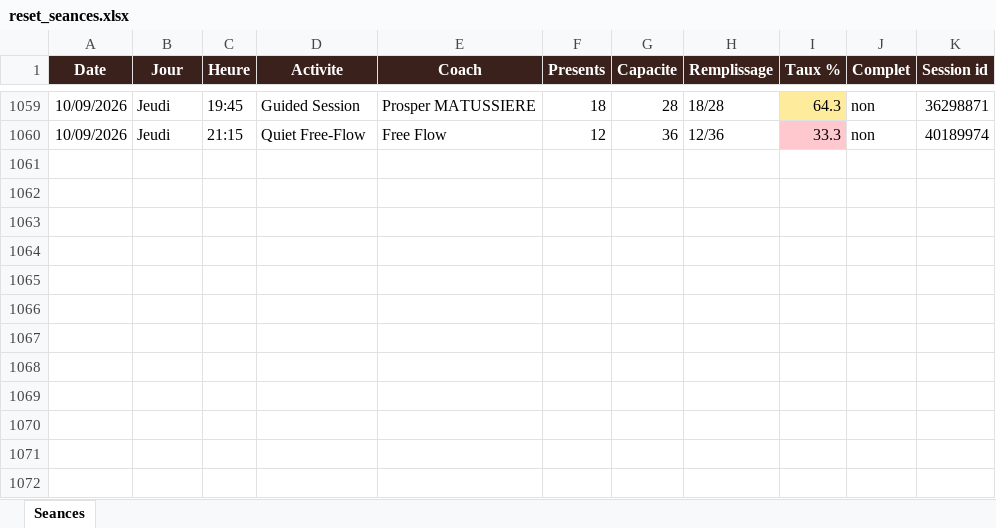
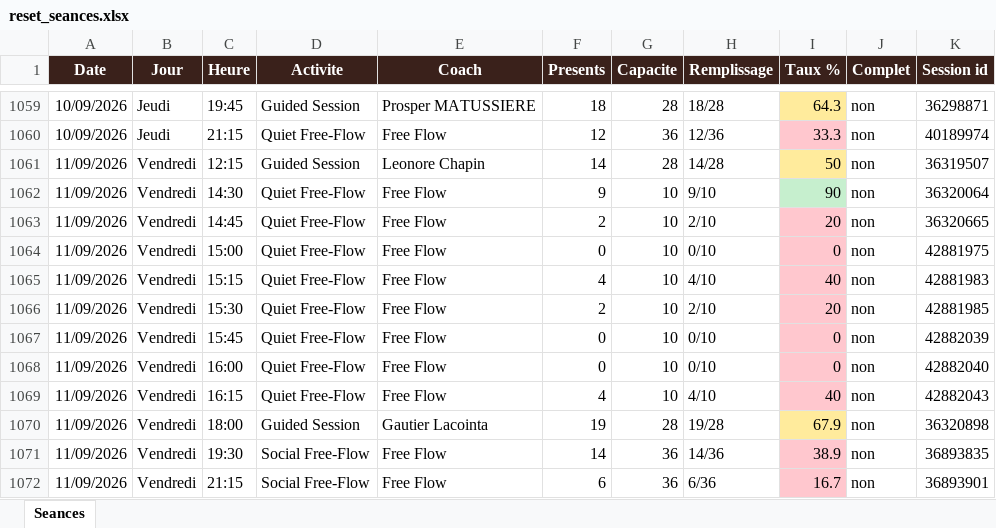
Before and after one commit to sachabitoun17-ctrl/reset, an Excel workbook: reset_seances.xlsx, sheet Seances, drawn as a sheet; only a part is shown, gaps mark what is left out; values as stored, in another font and other column widths than the file's, no borders; the diff names each change by its address in the sheet, - before the commit and + after, or states it on an @@ line.

```diff
--- a/reset_seances.xlsx (sheet Seances)
+++ b/reset_seances.xlsx (sheet Seances)
+row 1061: 11/09/2026 | Vendredi | 12:15 | Guided Session | Leonore Chapin | 14 | 28 | 14/28 | 50 | non | 36319507
+row 1062: 11/09/2026 | Vendredi | 14:30 | Quiet Free-Flow | Free Flow | 9 | 10 | 9/10 | 90 | non | 36320064
+row 1063: 11/09/2026 | Vendredi | 14:45 | Quiet Free-Flow | Free Flow | 2 | 10 | 2/10 | 20 | non | 36320665
+row 1064: 11/09/2026 | Vendredi | 15:00 | Quiet Free-Flow | Free Flow | 0 | 10 | 0/10 | 0 | non | 42881975
+row 1065: 11/09/2026 | Vendredi | 15:15 | Quiet Free-Flow | Free Flow | 4 | 10 | 4/10 | 40 | non | 42881983
+row 1066: 11/09/2026 | Vendredi | 15:30 | Quiet Free-Flow | Free Flow | 2 | 10 | 2/10 | 20 | non | 42881985
+row 1067: 11/09/2026 | Vendredi | 15:45 | Quiet Free-Flow | Free Flow | 0 | 10 | 0/10 | 0 | non | 42882039
+row 1068: 11/09/2026 | Vendredi | 16:00 | Quiet Free-Flow | Free Flow | 0 | 10 | 0/10 | 0 | non | 42882040
+row 1069: 11/09/2026 | Vendredi | 16:15 | Quiet Free-Flow | Free Flow | 4 | 10 | 4/10 | 40 | non | 42882043
+row 1070: 11/09/2026 | Vendredi | 18:00 | Guided Session | Gautier Lacointa | 19 | 28 | 19/28 | 67.9 | non | 36320898
+row 1071: 11/09/2026 | Vendredi | 19:30 | Social Free-Flow | Free Flow | 14 | 36 | 14/36 | 38.9 | non | 36893835
+row 1072: 11/09/2026 | Vendredi | 21:15 | Social Free-Flow | Free Flow | 6 | 36 | 6/36 | 16.7 | non | 36893901
```
Also changed, not shown: 3 other files.
